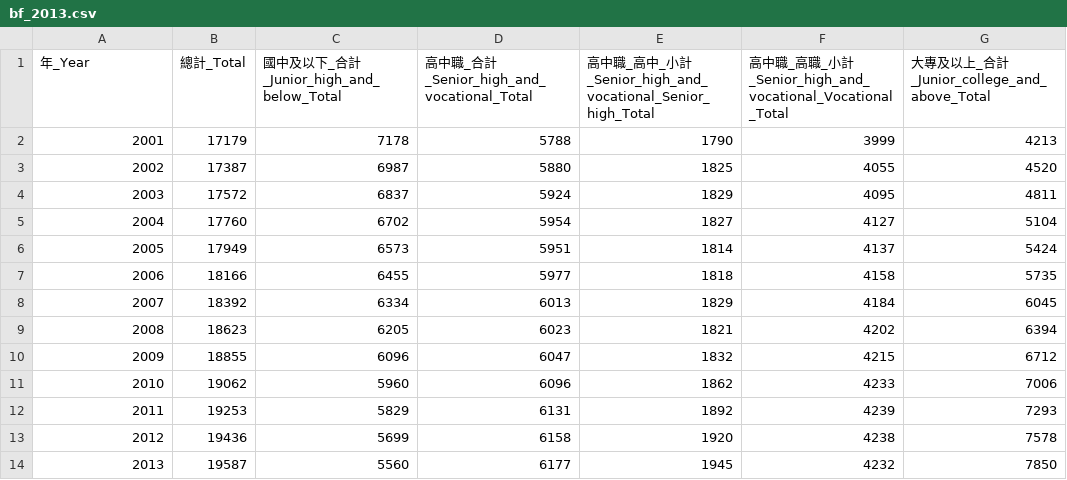
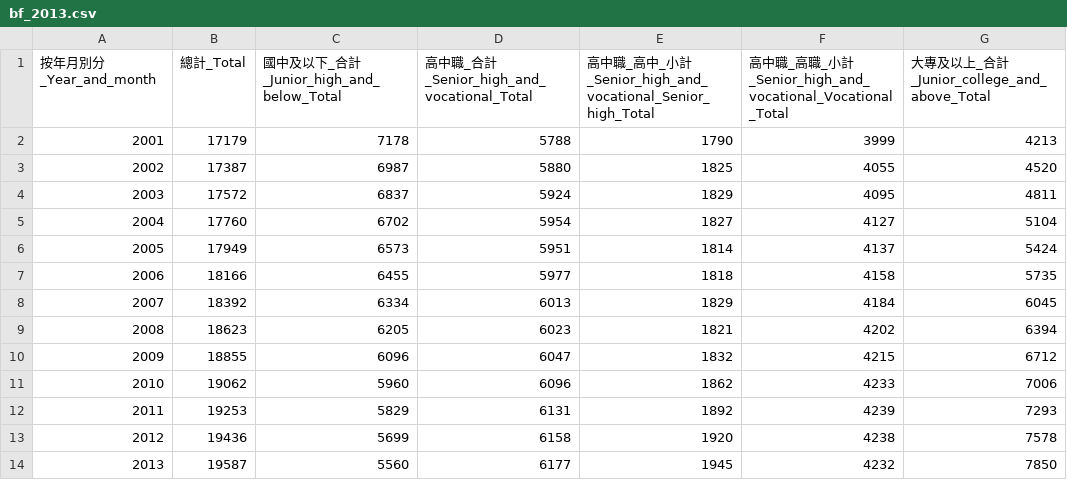
Before and after one commit to HuangJiaHo/python_final_project, a CSV file: 15歲以上教育程度/15歲以上教育程度_process_csv/不同考試的升學比較/bf_2013.csv (was 15歲以上教育程度/15歲以上教育程度_process_csv/bf_2013.csv), drawn as a sheet; only a part is shown; the diff names each change by its address in the sheet, - before the commit and + after, or states it on an @@ line.

Commit message:
2020_06_16
2020_06_16
ADD__15歲以上教育程度
ADD__歷年就業者之教育程度

```diff
--- a/15歲以上教育程度/15歲以上教育程度_process_csv/bf_2013.csv
+++ b/15歲以上教育程度/15歲以上教育程度_process_csv/不同考試的升學比較/bf_2013.csv
-A1: 年_Year
+A1: 按年月別分_Year_and_month
```
Also changed, not shown: 48 other files.
